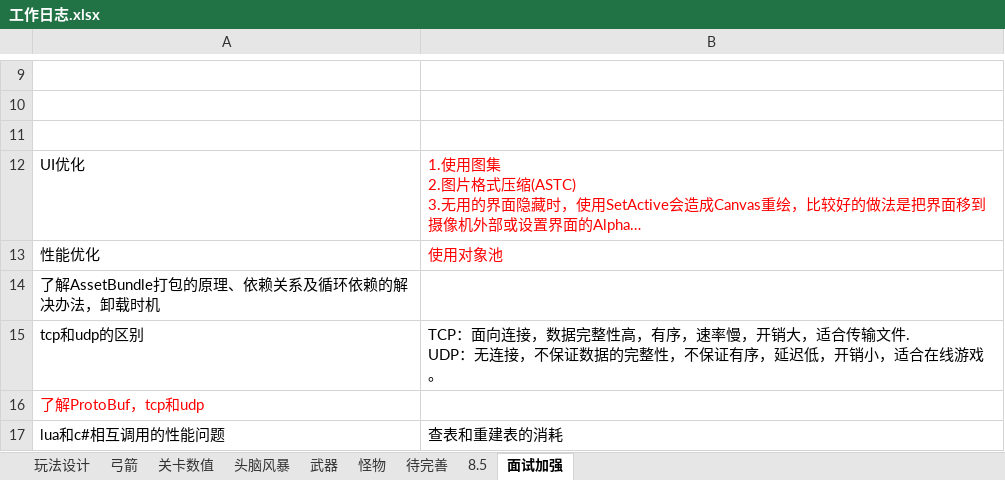
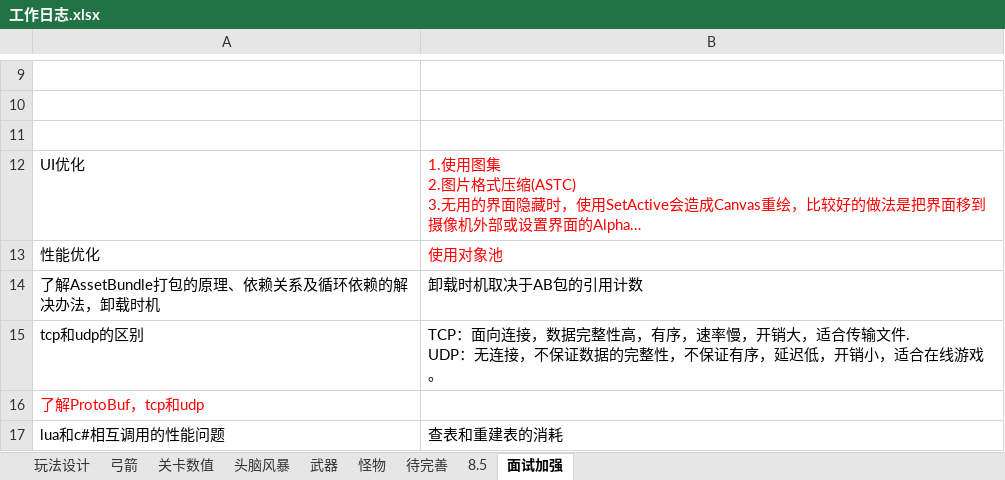
Before and after one commit to liujin-max/NeonWar, an Excel workbook: 表格/工作日志.xlsx, sheet 面试加强, drawn as a sheet; only a part is shown, gaps mark what is left out; long unchanged cells end in …; values as stored, in another font and other column widths than the file's, no borders; the diff names each change by its address in the sheet, - before the commit and + after, or states it on an @@ line.

```diff
--- a/表格/工作日志.xlsx (sheet 面试加强)
+++ b/表格/工作日志.xlsx (sheet 面试加强)
-B14: (empty)
+B14: 卸载时机取决于AB包的引用计数
```
Also changed, not shown: 11 other files.
